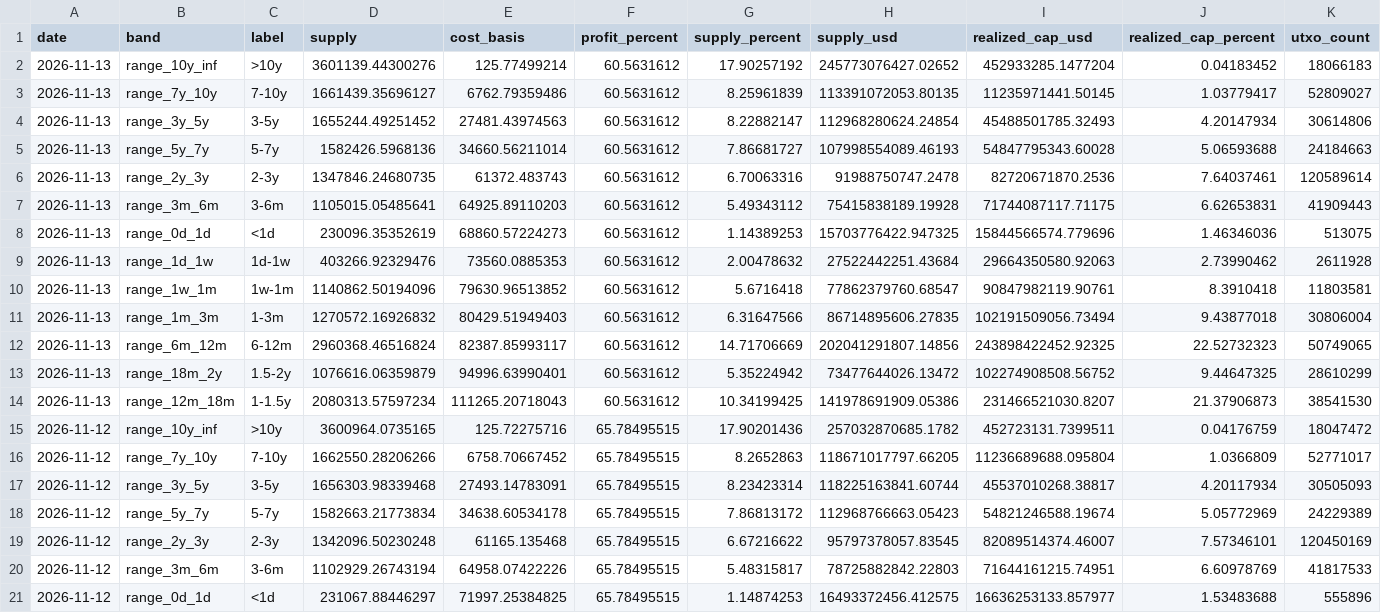
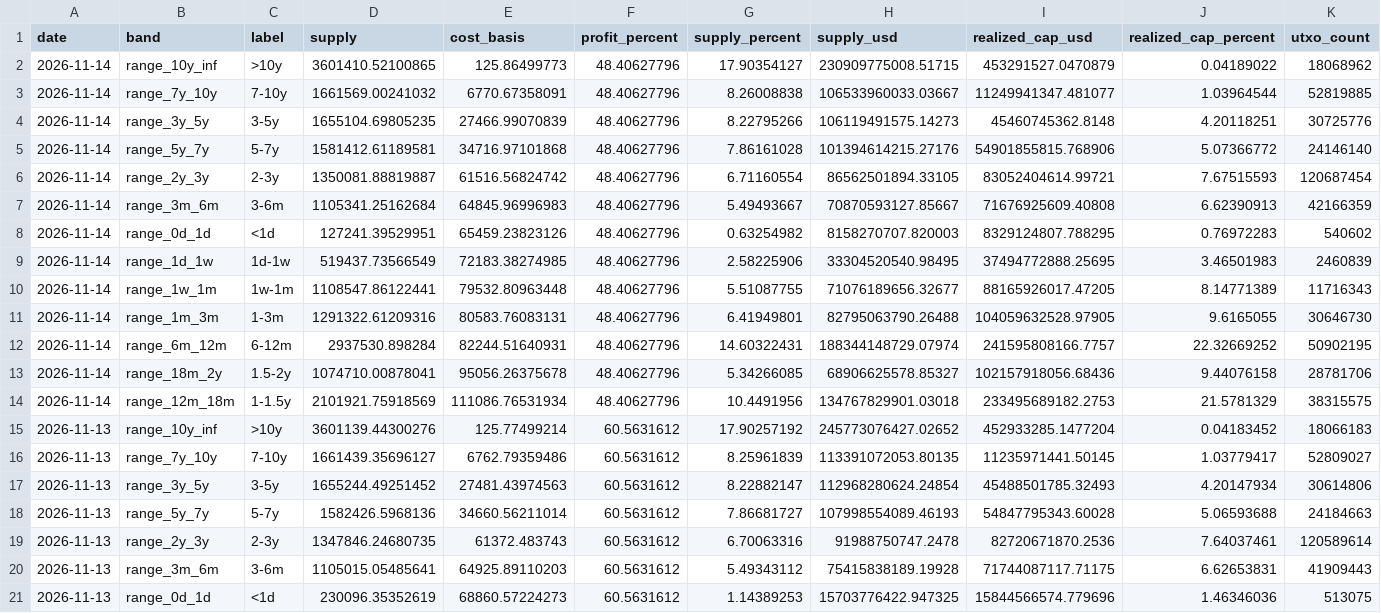
Before and after one commit to hhysteric/btc-momentum-pro, a CSV file: data/urpd.csv, drawn as a sheet; only a part is shown; the shorter side is filled out with more unchanged rows.

```diff
--- a/data/urpd.csv
+++ b/data/urpd.csv
@@ -1,2 +1,15 @@
 date,band,label,supply,cost_basis,profit_percent,supply_percent,supply_usd,realized_cap_usd,realized_cap_percent,utxo_count
+2026-11-14,range_10y_inf,>10y,3601410.52100865,125.86499773,48.40627796,17.90354127,230909775008.51715,453291527.0470879,0.04189022,18068962
+2026-11-14,range_7y_10y,7-10y,1661569.00241032,6770.67358091,48.40627796,8.26008838,106533960033.03667,11249941347.481077,1.03964544,52819885
+2026-11-14,range_3y_5y,3-5y,1655104.69805235,27466.99070839,48.40627796,8.22795266,106119491575.14273,45460745362.8148,4.20118251,30725776
+2026-11-14,range_5y_7y,5-7y,1581412.61189581,34716.97101868,48.40627796,7.86161028,101394614215.27176,54901855815.768906,5.07366772,24146140
+2026-11-14,range_2y_3y,2-3y,1350081.88819887,61516.56824742,48.40627796,6.71160554,86562501894.33105,83052404614.99721,7.67515593,120687454
+2026-11-14,range_3m_6m,3-6m,1105341.25162684,64845.96996983,48.40627796,5.49493667,70870593127.85667,71676925609.40808,6.62390913,42166359
+2026-11-14,range_0d_1d,<1d,127241.39529951,65459.23823126,48.40627796,0.63254982,8158270707.820003,8329124807.788295,0.76972283,540602
+2026-11-14,range_1d_1w,1d-1w,519437.73566549,72183.38274985,48.40627796,2.58225906,33304520540.98495,37494772888.25695,3.46501983,2460839
+2026-11-14,range_1w_1m,1w-1m,1108547.86122441,79532.80963448,48.40627796,5.51087755,71076189656.32677,88165926017.47205,8.14771389,11716343
+2026-11-14,range_1m_3m,1-3m,1291322.61209316,80583.76083131,48.40627796,6.41949801,82795063790.26488,104059632528.97905,9.6165055,30646730
+2026-11-14,range_6m_12m,6-12m,2937530.898284,82244.51640931,48.40627796,14.60322431,188344148729.07974,241595808166.7757,22.32669252,50902195
+2026-11-14,range_18m_2y,1.5-2y,1074710.00878041,95056.26375678,48.40627796,5.34266085,68906625578.85327,102157918056.68436,9.44076158,28781706
+2026-11-14,range_12m_18m,1-1.5y,2101921.75918569,111086.76531934,48.40627796,10.4491956,134767829901.03018,233495689182.2753,21.5781329,38315575
 2026-11-13,range_10y_inf,>10y,3601139.44300276,125.77499214,60.5631612,17.90257192,245773076427.02652,452933285.1477204,0.04183452,18066183
```
Also changed, not shown: data/dominance.csv, data/mvrv.csv, 7 other files.
